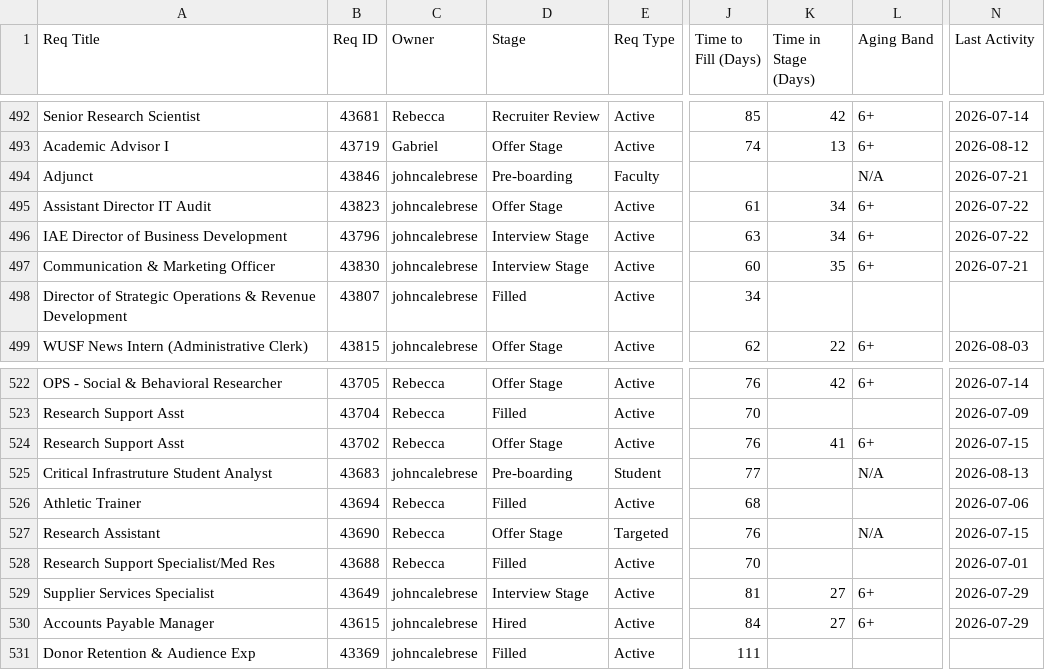
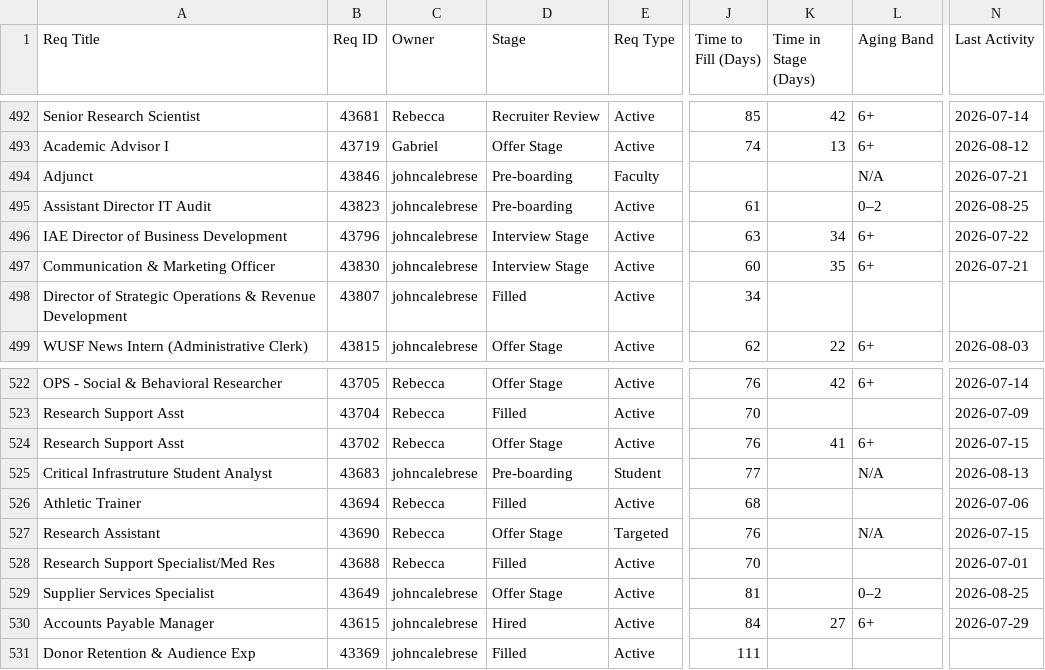
Before and after one commit to gabelopez-dev/usf-dashboard, a CSV file: data_clean.csv, drawn as a sheet; only a part is shown, gaps mark what is left out; the diff names each change by its address in the sheet, - before the commit and + after, or states it on an @@ line.

Commit message:
Auto-update data_clean.csv from Notion

```diff
--- a/data_clean.csv
+++ b/data_clean.csv
-D495 (Stage): Offer Stage
+D495 (Stage): Pre-boarding
-K495 (Time in Stage (Days)): 34
+K495 (Time in Stage (Days)): (empty)
-L495 (Aging Band): 6+
+L495 (Aging Band): 0–2
-N495 (Last Activity): 2026-07-22
+N495 (Last Activity): 2026-08-25
-D529 (Stage): Interview Stage
+D529 (Stage): Offer Stage
-K529 (Time in Stage (Days)): 27
+K529 (Time in Stage (Days)): (empty)
-L529 (Aging Band): 6+
+L529 (Aging Band): 0–2
-N529 (Last Activity): 2026-07-29
+N529 (Last Activity): 2026-08-25
```
